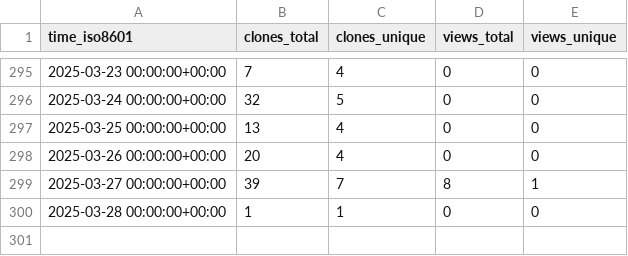
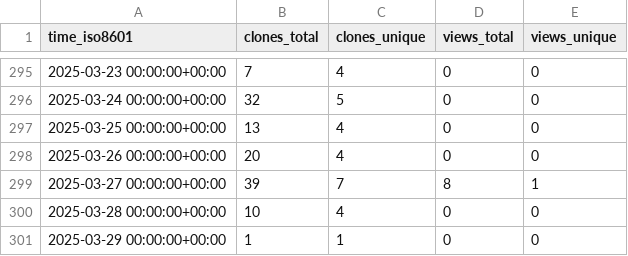
Before and after one commit to sarvsav/go-starter-template, a CSV file: sarvsav/go-starter-template/ghrs-data/views_clones_aggregate.csv, drawn as a sheet; only a part is shown, gaps mark what is left out.

```diff
--- a/sarvsav/go-starter-template/ghrs-data/views_clones_aggregate.csv
+++ b/sarvsav/go-starter-template/ghrs-data/views_clones_aggregate.csv
@@ -299,2 +299,3 @@ time_iso8601,clones_total,clones_unique,views_total,views_unique
 2025-03-27 00:00:00+00:00,39,7,8,1
-2025-03-28 00:00:00+00:00,1,1,0,0
+2025-03-28 00:00:00+00:00,10,4,0,0
+2025-03-29 00:00:00+00:00,1,1,0,0
```
Also changed, not shown: 1 other file.
